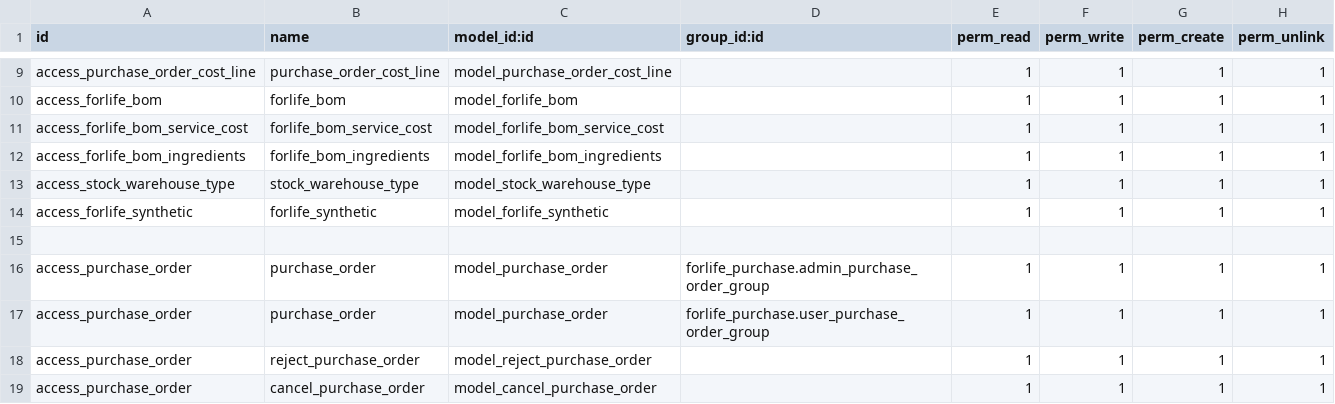
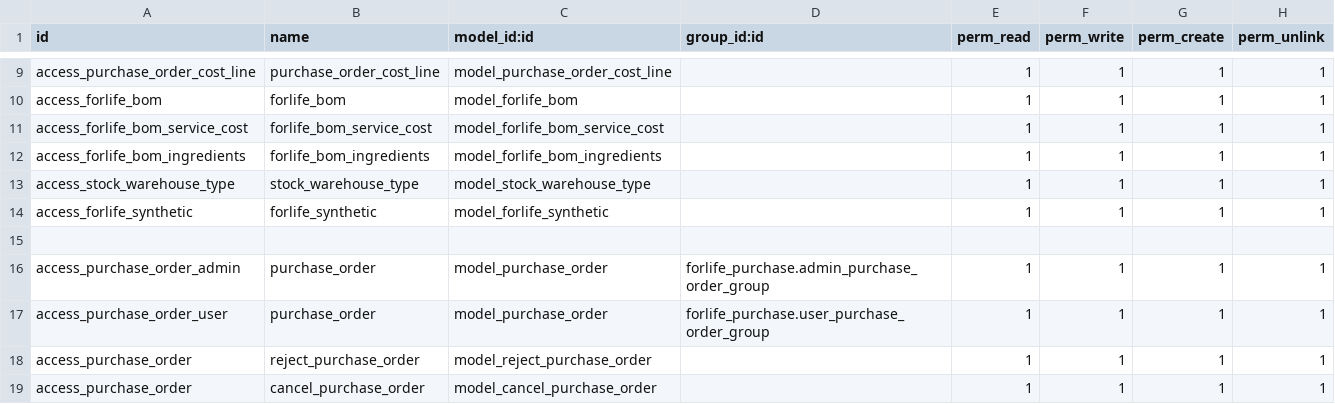
Before and after one commit to Onnet-Consulting/forlife, a CSV file: addons/custom/forlife_purchase/security/ir.model.access.csv, drawn as a sheet; only a part is shown, gaps mark what is left out.

Commit message:
Update ir.model.access.csv

```diff
--- a/addons/custom/forlife_purchase/security/ir.model.access.csv
+++ b/addons/custom/forlife_purchase/security/ir.model.access.csv
@@ -15,4 +15,4 @@ access_forlife_synthetic,forlife_synthetic,model_forlife_synthetic,,1,1,1,1
 
-access_purchase_order,purchase_order,model_purchase_order,forlife_purchase.admin_purchase_order_group,1,1,1,1
-access_purchase_order,purchase_order,model_purchase_order,forlife_purchase.user_purchase_order_group,1,1,1,1
+access_purchase_order_admin,purchase_order,model_purchase_order,forlife_purchase.admin_purchase_order_group,1,1,1,1
+access_purchase_order_user,purchase_order,model_purchase_order,forlife_purchase.user_purchase_order_group,1,1,1,1
 access_purchase_order,reject_purchase_order,model_reject_purchase_order,,1,1,1,1
```
